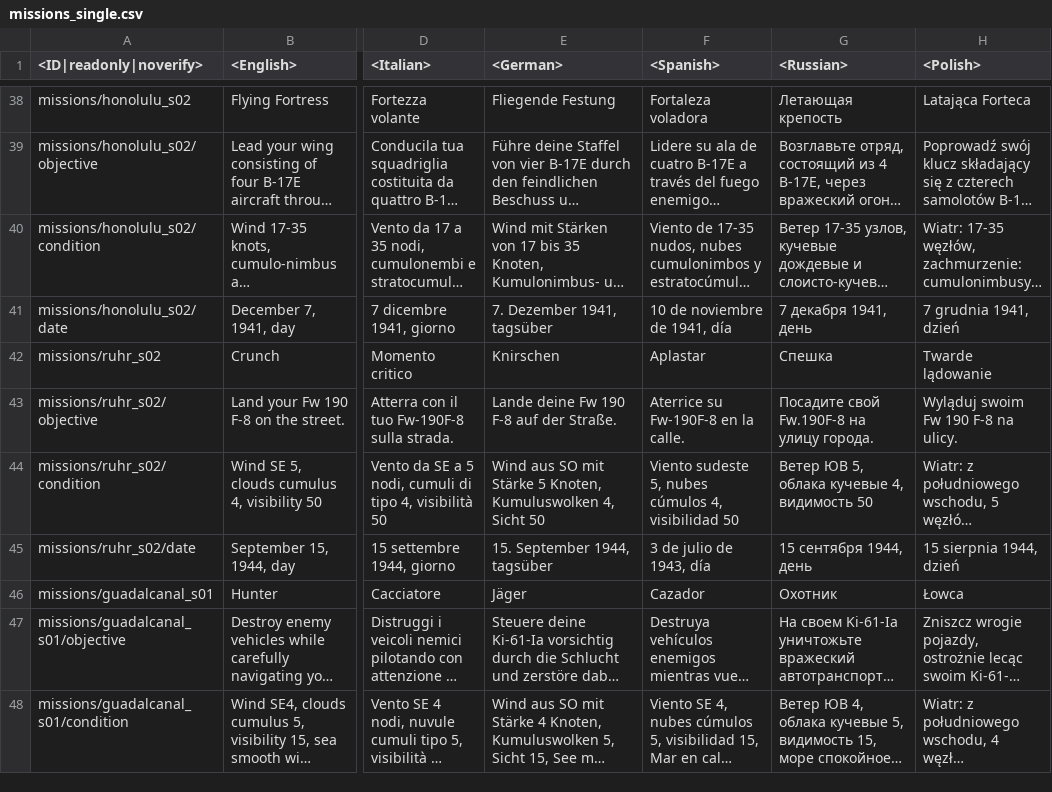
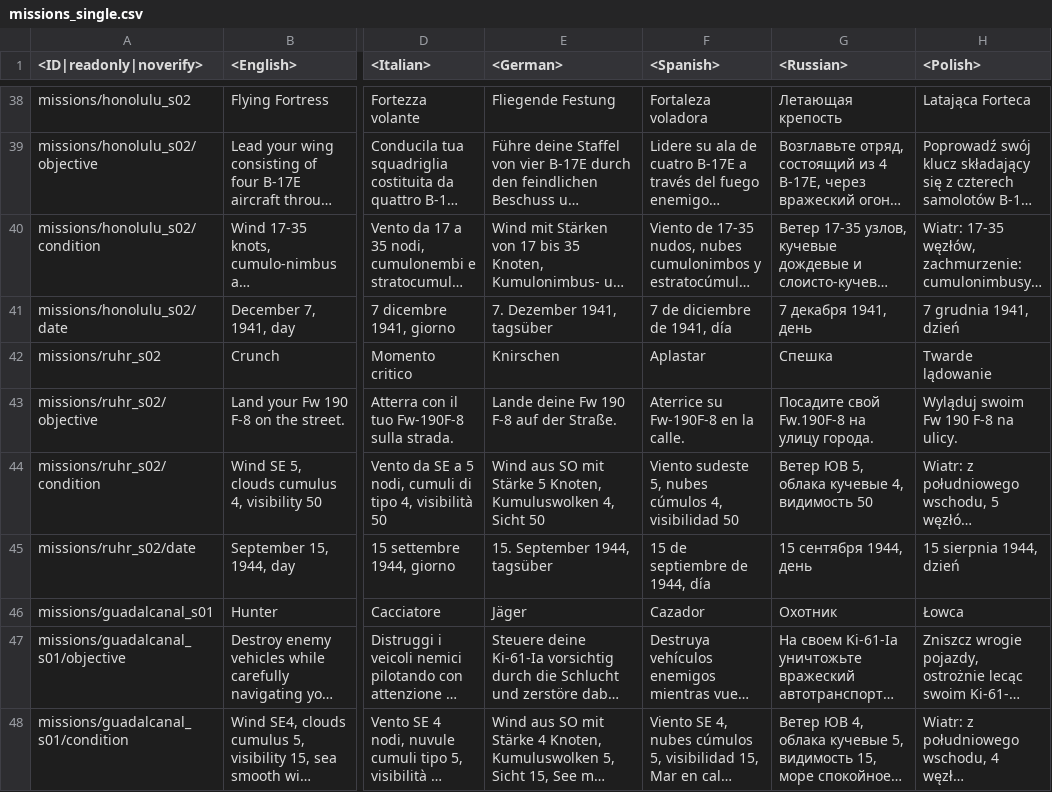
Before and after one commit to natgo/War-Thunder-Datamine, a CSV file: lang.vromfs.bin_u/lang/missions_single.csv, drawn as a sheet; only a part is shown, gaps mark what is left out; long unchanged cells end in …; the diff covers the shown part only; the diff names each change by its address in the sheet, - before the commit and + after, or states it on an @@ line.

```diff
--- a/lang.vromfs.bin_u/lang/missions_single.csv
+++ b/lang.vromfs.bin_u/lang/missions_single.csv
-F41 (<Spanish>): 10 de noviembre de 1941, día
+F41 (<Spanish>): 7 de diciembre de 1941, día
-F45 (<Spanish>): 3 de julio de 1943, día
+F45 (<Spanish>): 15 de septiembre de 1944, día
```
Also changed, not shown: 22 edited cells elsewhere in this file, 9 other files.
